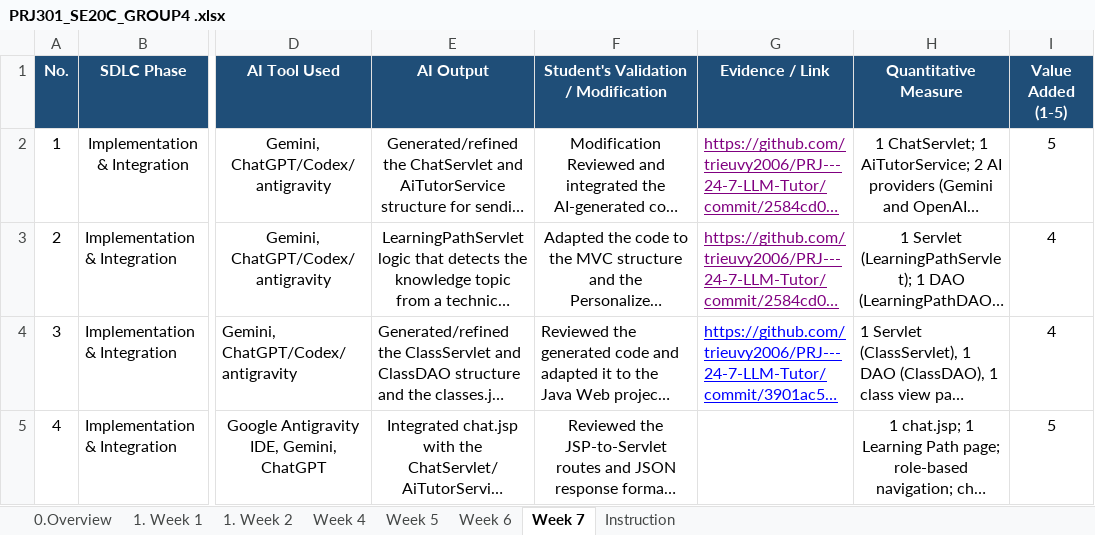
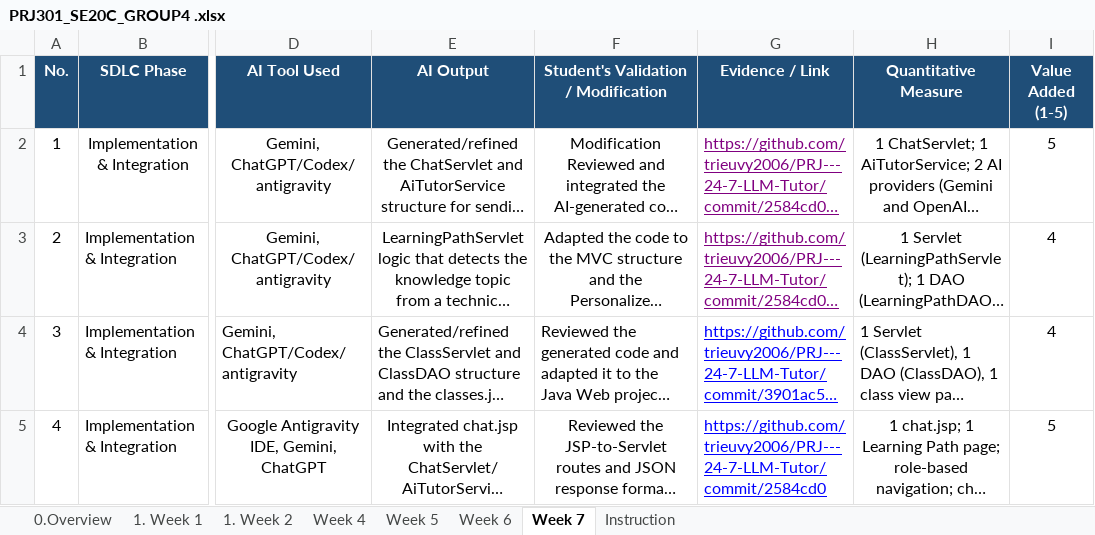
Before and after one commit to trieuvy2006/PRJ---24-7-LLM-Tutor, an Excel workbook: docs/PRJ301_SE20C_GROUP4 .xlsx, sheet Week 7, drawn as a sheet; only a part is shown, gaps mark what is left out; long unchanged cells end in …; values as stored, in another font and other column widths than the file's, no borders; the diff covers the shown part only; the diff names each change by its address in the sheet, - before the commit and + after, or states it on an @@ line.

```diff
--- a/docs/PRJ301_SE20C_GROUP4 .xlsx (sheet Week 7)
+++ b/docs/PRJ301_SE20C_GROUP4 .xlsx (sheet Week 7)
-G5 (Evidence / Link): (empty)
+G5 (Evidence / Link): https://github.com/trieuvy2006/PRJ---24-7-LLM-Tutor/commit/2584cd0
```
Also changed, not shown: 9 edited cells elsewhere in this sheet.
